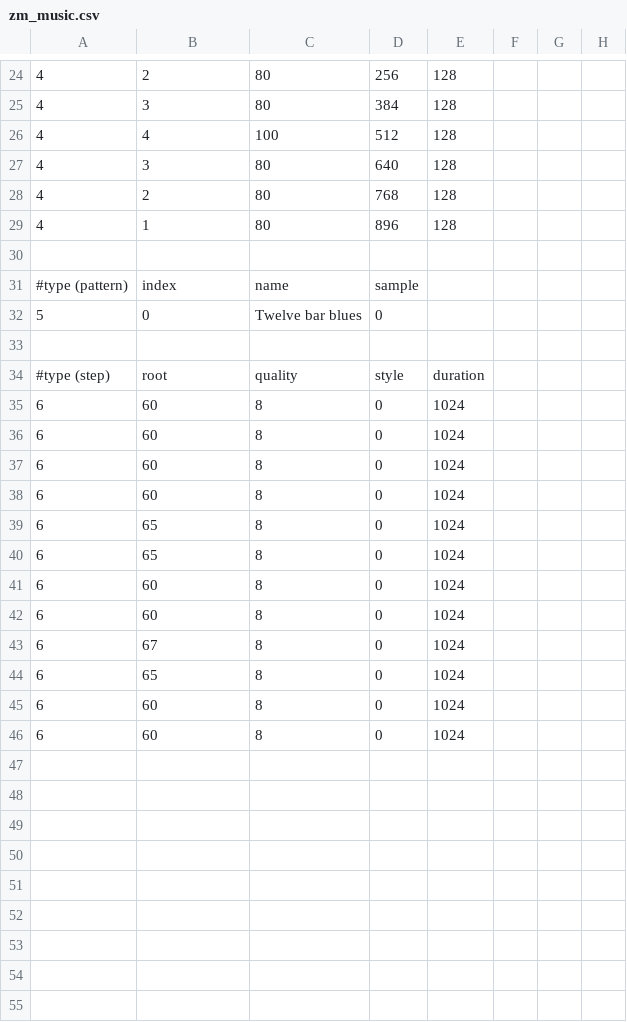
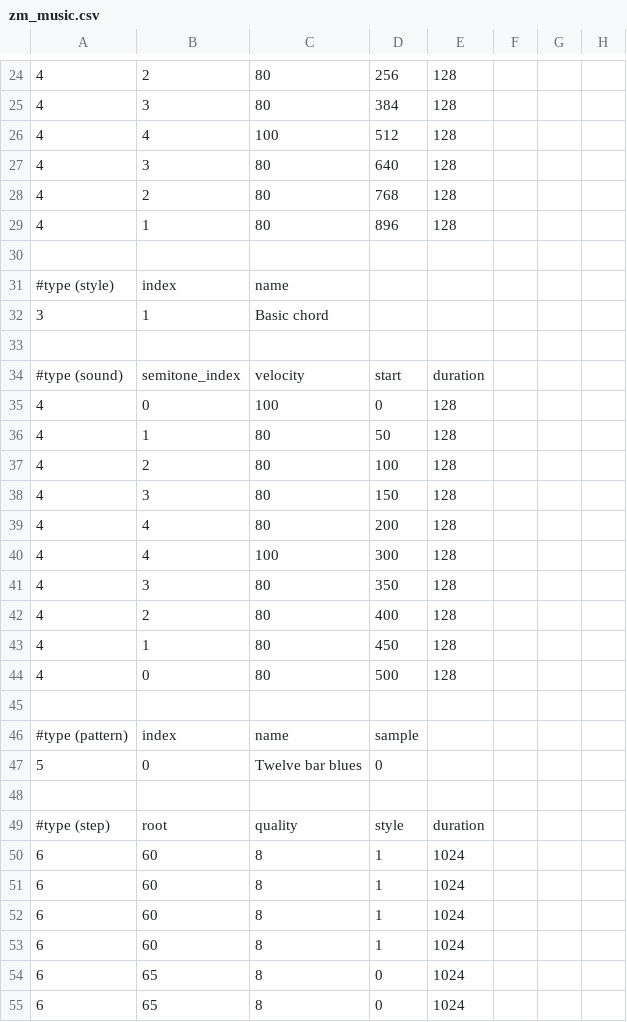
Before and after one commit to tonystuart/music-device-lab, a CSV file: spiffs/zm_music.csv, drawn as a sheet; only a part is shown, gaps mark what is left out; the shorter side is filled out with more unchanged rows.

```diff
--- a/spiffs/zm_music.csv
+++ b/spiffs/zm_music.csv
@@ -30,2 +30,17 @@
 
+#type (style),index,name
+3,1,Basic chord
+
+#type (sound),semitone_index,velocity,start,duration
+4,0,100,0,128
+4,1,80,50,128
+4,2,80,100,128
+4,3,80,150,128
+4,4,80,200,128
+4,4,100,300,128
+4,3,80,350,128
+4,2,80,400,128
+4,1,80,450,128
+4,0,80,500,128
+
 #type (pattern),index,name,sample
@@ -34,6 +49,6 @@
 #type (step),root,quality,style,duration
-6,60,8,0,1024
-6,60,8,0,1024
-6,60,8,0,1024
-6,60,8,0,1024
+6,60,8,1,1024
+6,60,8,1,1024
+6,60,8,1,1024
+6,60,8,1,1024
 6,65,8,0,1024
```
Also changed, not shown: 3 other files.
